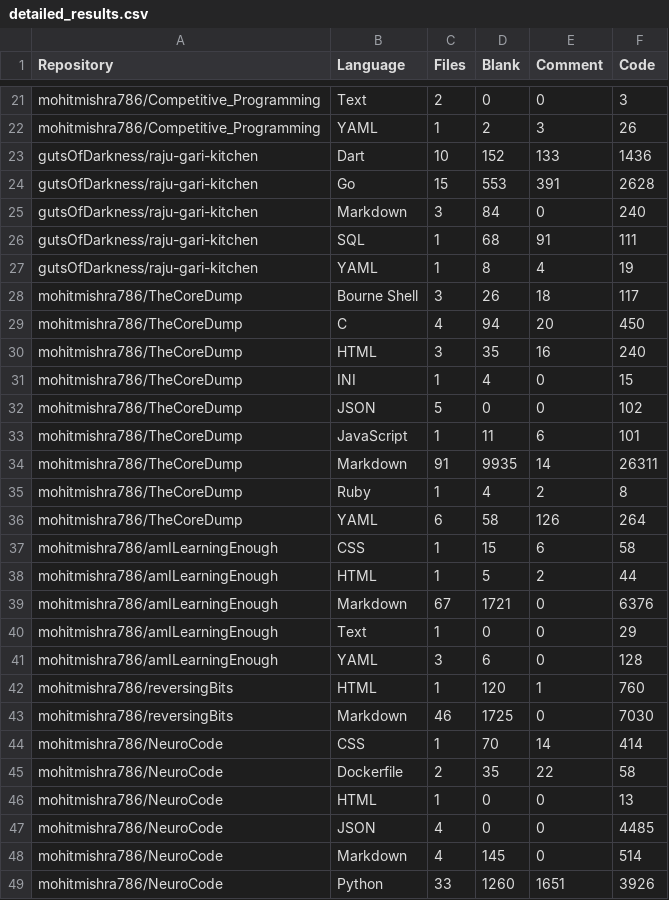
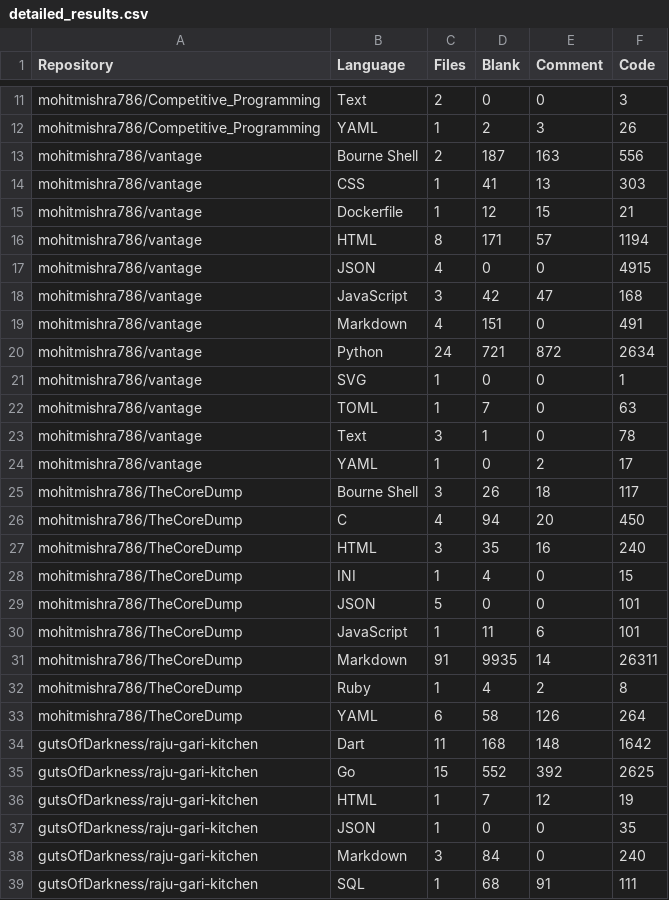
Before and after one commit to mohitmishra786/mohitmishra786, a CSV file: loc_results/detailed_results.csv, drawn as a sheet; only a part is shown, gaps mark what is left out; the shorter side is filled out with more unchanged rows; the diff covers the shown part only.

```diff
--- a/loc_results/detailed_results.csv
+++ b/loc_results/detailed_results.csv
@@ -22,7 +12,14 @@ mohitmishra786/Competitive_Programming,Text,2,0,0,3
 mohitmishra786/Competitive_Programming,YAML,1,2,3,26
-gutsOfDarkness/raju-gari-kitchen,Dart,10,152,133,1436
-gutsOfDarkness/raju-gari-kitchen,Go,15,553,391,2628
-gutsOfDarkness/raju-gari-kitchen,Markdown,3,84,0,240
-gutsOfDarkness/raju-gari-kitchen,SQL,1,68,91,111
-gutsOfDarkness/raju-gari-kitchen,YAML,1,8,4,19
+mohitmishra786/vantage,Bourne Shell,2,187,163,556
+mohitmishra786/vantage,CSS,1,41,13,303
+mohitmishra786/vantage,Dockerfile,1,12,15,21
+mohitmishra786/vantage,HTML,8,171,57,1194
+mohitmishra786/vantage,JSON,4,0,0,4915
+mohitmishra786/vantage,JavaScript,3,42,47,168
+mohitmishra786/vantage,Markdown,4,151,0,491
+mohitmishra786/vantage,Python,24,721,872,2634
+mohitmishra786/vantage,SVG,1,0,0,1
+mohitmishra786/vantage,TOML,1,7,0,63
+mohitmishra786/vantage,Text,3,1,0,78
+mohitmishra786/vantage,YAML,1,0,2,17
 mohitmishra786/TheCoreDump,Bourne Shell,3,26,18,117
@@ -31,3 +28,3 @@ mohitmishra786/TheCoreDump,HTML,3,35,16,240
 mohitmishra786/TheCoreDump,INI,1,4,0,15
-mohitmishra786/TheCoreDump,JSON,5,0,0,102
+mohitmishra786/TheCoreDump,JSON,5,0,0,101
 mohitmishra786/TheCoreDump,JavaScript,1,11,6,101
@@ -36 +33,7 @@ mohitmishra786/TheCoreDump,Ruby,1,4,2,8
 mohitmishra786/TheCoreDump,YAML,6,58,126,264
+gutsOfDarkness/raju-gari-kitchen,Dart,11,168,148,1642
+gutsOfDarkness/raju-gari-kitchen,Go,15,552,392,2625
+gutsOfDarkness/raju-gari-kitchen,HTML,1,7,12,19
+gutsOfDarkness/raju-gari-kitchen,JSON,1,0,0,35
+gutsOfDarkness/raju-gari-kitchen,Markdown,3,84,0,240
+gutsOfDarkness/raju-gari-kitchen,SQL,1,68,91,111
```
Also changed, not shown: 1 added row, 5 removed rows, 9 moved rows and 1 edited cell elsewhere in this file, loc_results/language_summary.csv, loc_results/repo_summary.csv, 4 other files.
